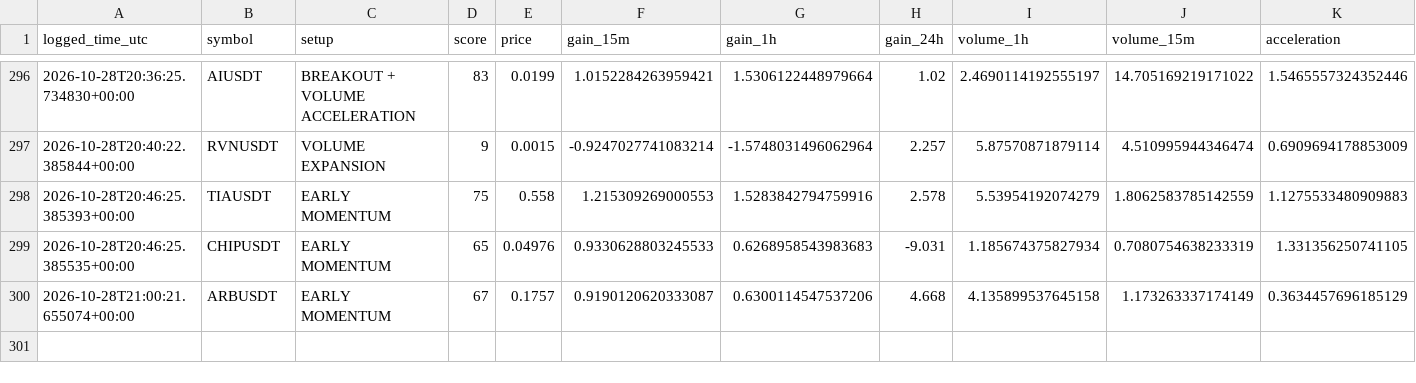
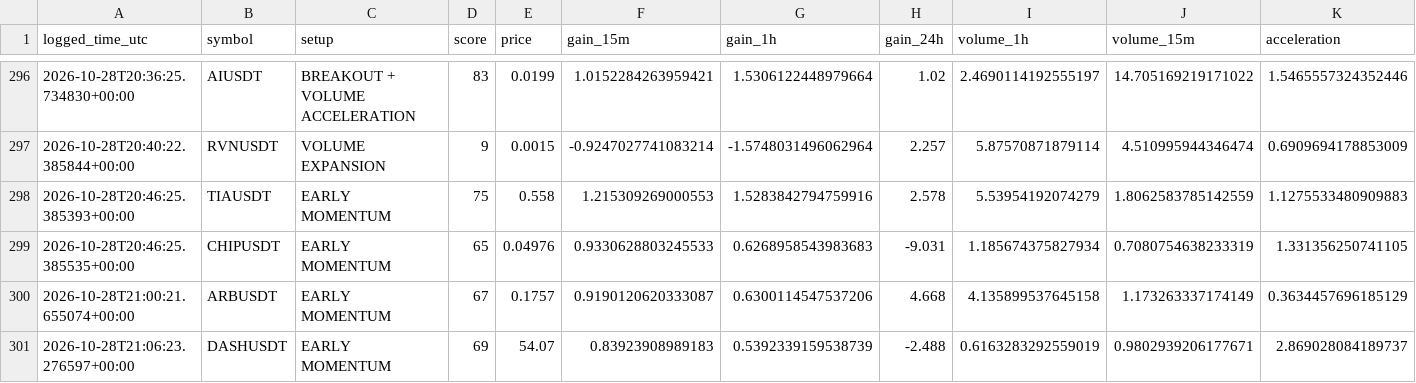
Before and after one commit to solom20232007/v7, a CSV file: early_watch_log_v7.csv, drawn as a sheet; only a part is shown, gaps mark what is left out; rows hold the shown columns only; the diff names each change by its address in the sheet, - before the commit and + after, or states it on an @@ line.

```diff
--- a/early_watch_log_v7.csv
+++ b/early_watch_log_v7.csv
+row 301: 2026-10-28T21:06:23.276597+00:00 | DASHUSDT | EARLY MOMENTUM | 69 | 54.07 | 0.83923908989183 | 0.5392339159538739 | -2.488 | 0.6163283292559019 | 0.9802939206177671 | 2.869028084189737
```
Also changed, not shown: early_scan_diagnostics_v7.csv, 1 other file.
